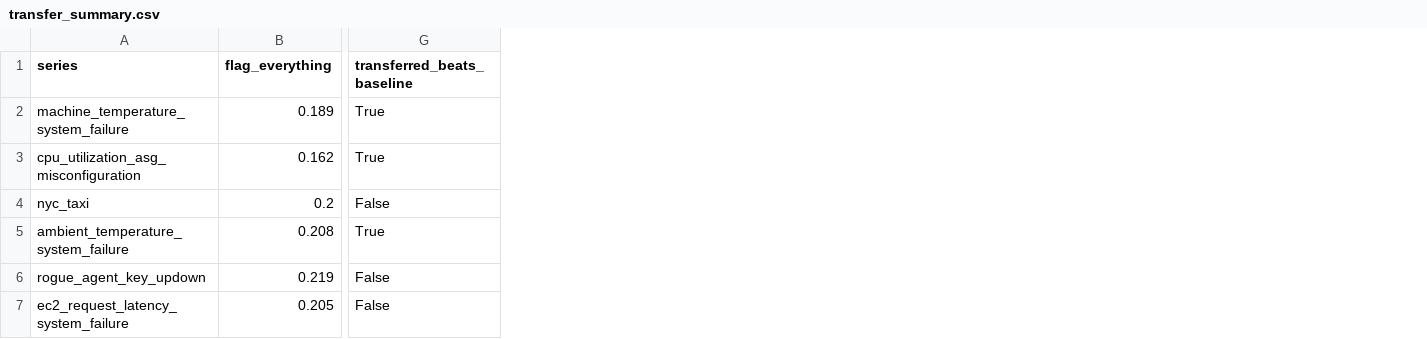
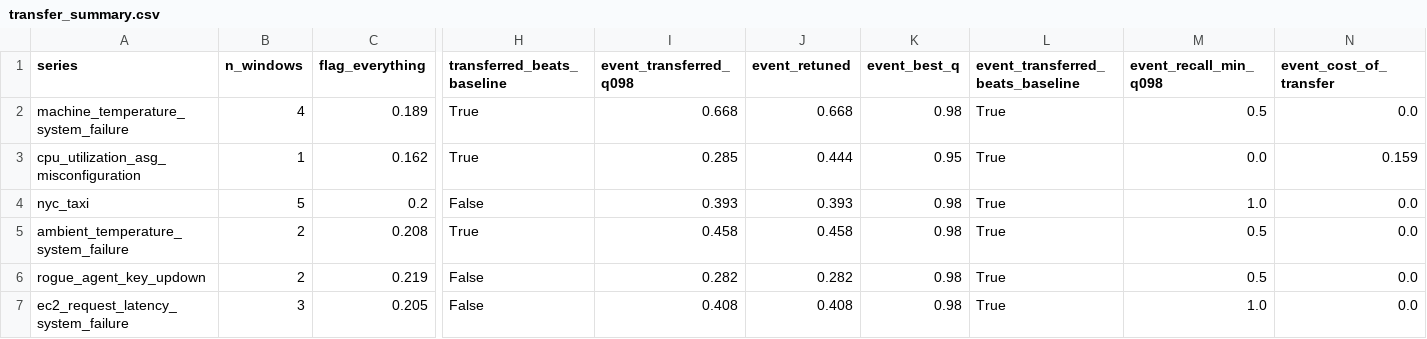
Before and after one commit to DhruvilShah22/drift-aware-anomaly-detection, a CSV file: results/transfer_summary.csv, drawn as a sheet; only a part is shown, gaps mark what is left out; the diff names each change by its address in the sheet, - before the commit and + after, or states it on an @@ line.

```diff
--- a/results/transfer_summary.csv
+++ b/results/transfer_summary.csv
+column B (n_windows), rows 2-7: 4 | 1 | 5 | 2 | 2 | 3
+column I (event_transferred_q098), rows 2-7: 0.668 | 0.285 | 0.393 | 0.458 | 0.282 | 0.408
+column J (event_retuned), rows 2-7: 0.668 | 0.444 | 0.393 | 0.458 | 0.282 | 0.408
+column K (event_best_q), rows 2-7: 0.98 | 0.95 | 0.98 | 0.98 | 0.98 | 0.98
+column L (event_transferred_beats_baseline), rows 2-7: all True
+column M (event_recall_min_q098), rows 2-7: 0.5 | 0.0 | 1.0 | 0.5 | 0.5 | 1.0
+column N (event_cost_of_transfer), rows 2-7: 0.0 | 0.159 | 0.0 | 0.0 | 0.0 | 0.0
```
Also changed, not shown: 4 other files.
